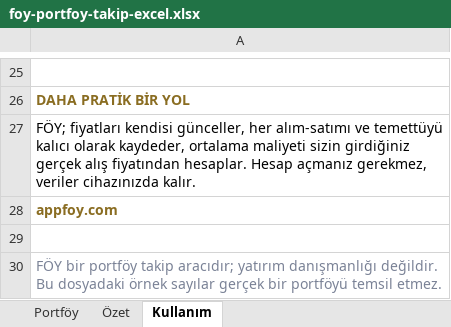
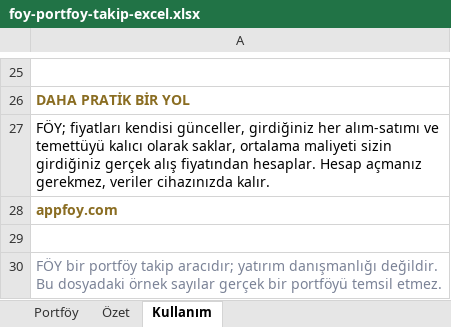
Before and after one commit to horcun/foy-landing, an Excel workbook: foy-portfoy-takip-excel.xlsx, sheet Kullanım, drawn as a sheet; only a part is shown, gaps mark what is left out; values as stored, in another font and other column widths than the file's, no borders; the diff names each change by its address in the sheet, - before the commit and + after, or states it on an @@ line.

```diff
--- a/foy-portfoy-takip-excel.xlsx (sheet Kullanım)
+++ b/foy-portfoy-takip-excel.xlsx (sheet Kullanım)
-A27: …kendisi günceller, her alım-satımı ve temettüyü kalıcı olarak kaydeder, ortalama maliyeti…
+A27: …kendisi günceller, girdiğiniz her alım-satımı ve temettüyü kalıcı olarak saklar, ortalama maliyeti…
```
Also changed, not shown: sheet Özet, sheet Portföy, 1 other file.
